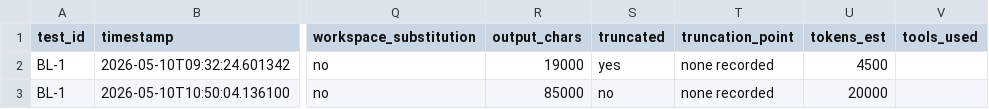
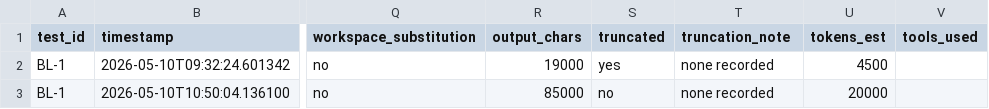
Before and after one commit to rhyannonjoy/agent-ecosystem-testing, a CSV file: open-ai-codex-web-search/results/codex-interpreted/results.csv, drawn as a sheet; only a part is shown, gaps mark what is left out; the diff names each change by its address in the sheet, - before the commit and + after, or states it on an @@ line.

Commit message:
[refactor] truncation_point->note (Issue #165)

```diff
--- a/open-ai-codex-web-search/results/codex-interpreted/results.csv
+++ b/open-ai-codex-web-search/results/codex-interpreted/results.csv
-T1: truncation_point
+T1: truncation_note
```
